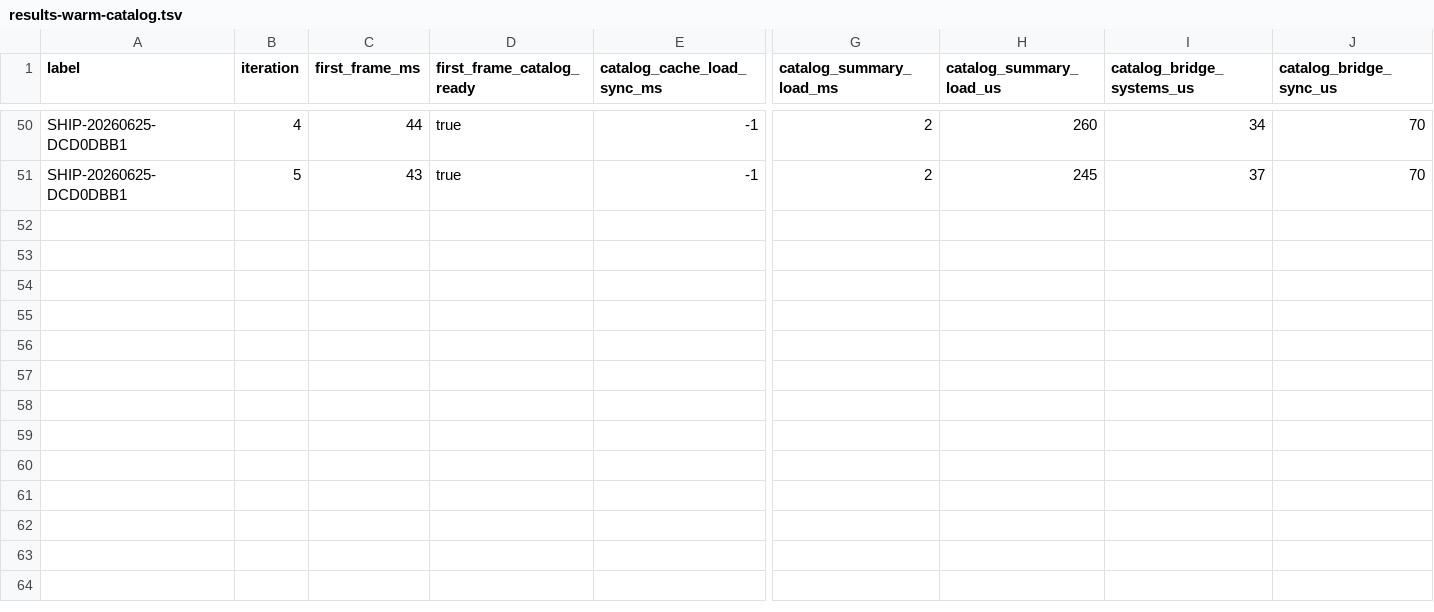
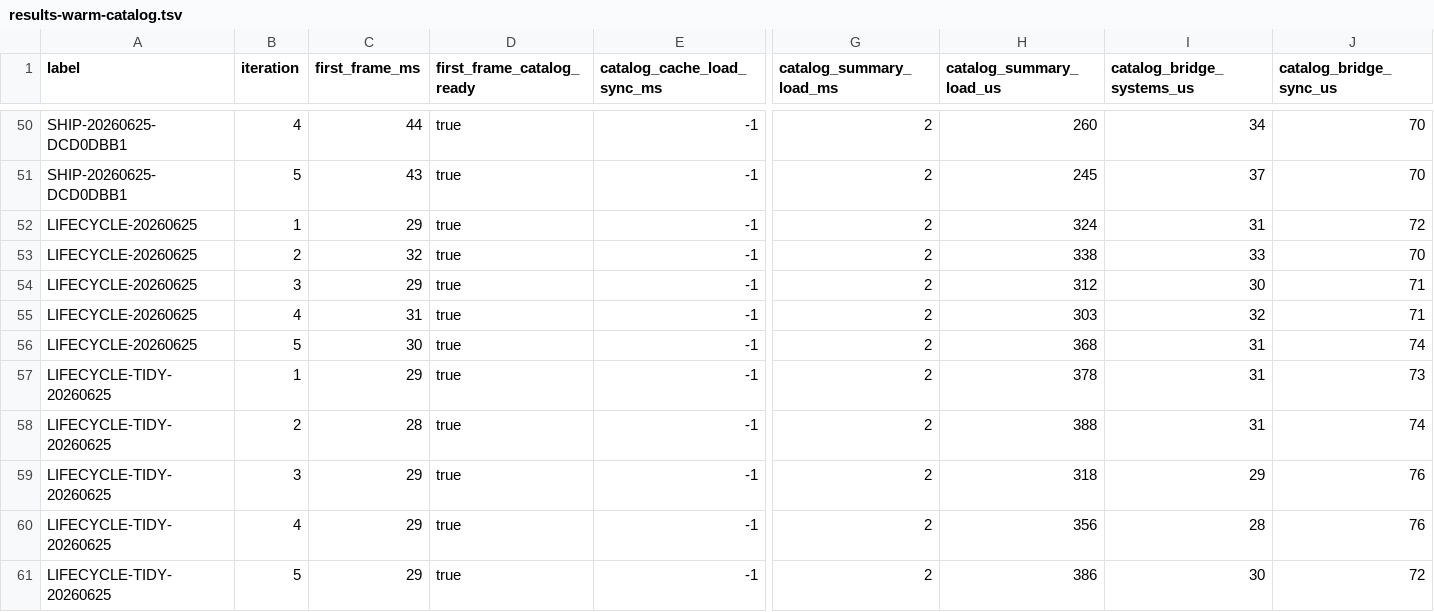
Before and after one commit to NigelBreslaw/MiSTer-MagiK, a TSV file: history/toolchain-bench/results-warm-catalog.tsv, drawn as a sheet; only a part is shown, gaps mark what is left out; rows hold the shown columns only; the diff names each change by its address in the sheet, - before the commit and + after, or states it on an @@ line.

```diff
--- a/history/toolchain-bench/results-warm-catalog.tsv
+++ b/history/toolchain-bench/results-warm-catalog.tsv
+row 52: LIFECYCLE-20260625 | 1 | 29 | true | -1 | 2 | 324 | 31 | 72
+row 53: LIFECYCLE-20260625 | 2 | 32 | true | -1 | 2 | 338 | 33 | 70
+row 54: LIFECYCLE-20260625 | 3 | 29 | true | -1 | 2 | 312 | 30 | 71
+row 55: LIFECYCLE-20260625 | 4 | 31 | true | -1 | 2 | 303 | 32 | 71
+row 56: LIFECYCLE-20260625 | 5 | 30 | true | -1 | 2 | 368 | 31 | 74
+row 57: LIFECYCLE-TIDY-20260625 | 1 | 29 | true | -1 | 2 | 378 | 31 | 73
+row 58: LIFECYCLE-TIDY-20260625 | 2 | 28 | true | -1 | 2 | 388 | 31 | 74
+row 59: LIFECYCLE-TIDY-20260625 | 3 | 29 | true | -1 | 2 | 318 | 29 | 76
+row 60: LIFECYCLE-TIDY-20260625 | 4 | 29 | true | -1 | 2 | 356 | 28 | 76
+row 61: LIFECYCLE-TIDY-20260625 | 5 | 29 | true | -1 | 2 | 386 | 30 | 72
```
Also changed, not shown: history/toolchain-bench/results-catalog-destruction.tsv, history/toolchain-bench/results-first-scan.tsv, 9 other files.
